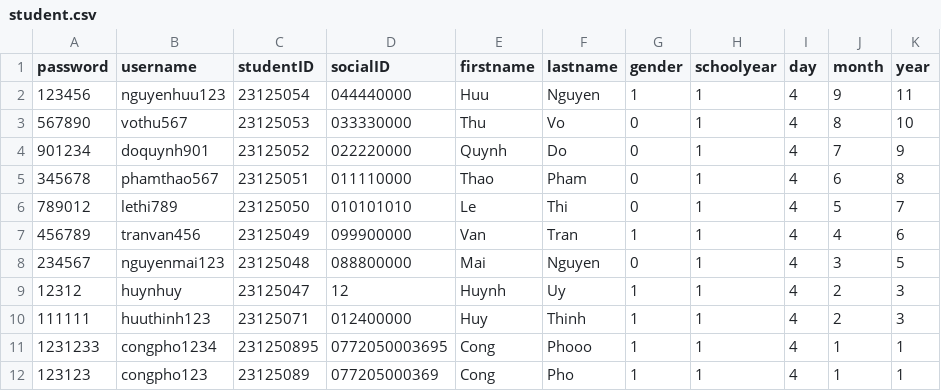
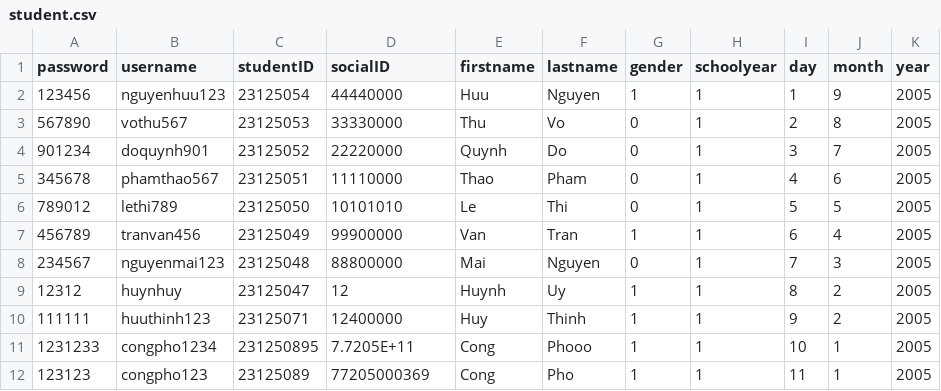
Before and after one commit to JasonMdoesCPP/CS162-23TT1-23125071, a CSV file: CS162Project/User/student.csv, drawn as a sheet.

Commit message:
file data

```diff
--- a/CS162Project/User/student.csv
+++ b/CS162Project/User/student.csv
@@ -1,12 +1,12 @@
 password,username,studentID,socialID,firstname,lastname,gender,schoolyear,day,month,year
-123456,nguyenhuu123,23125054,044440000,Huu,Nguyen,1,1,4,9,11,
-567890,vothu567,23125053,033330000,Thu,Vo,0,1,4,8,10,
-901234,doquynh901,23125052,022220000,Quynh,Do,0,1,4,7,9,
-345678,phamthao567,23125051,011110000,Thao,Pham,0,1,4,6,8,
-789012,lethi789,23125050,010101010,Le,Thi,0,1,4,5,7,
-456789,tranvan456,23125049,099900000,Van,Tran,1,1,4,4,6,
-234567,nguyenmai123,23125048,088800000,Mai,Nguyen,0,1,4,3,5,
-12312,huynhuy,23125047,12,Huynh,Uy,1,1,4,2,3,
-111111,huuthinh123,23125071,012400000,Huy,Thinh,1,1,4,2,3,
-1231233,congpho1234,231250895,0772050003695,Cong,Phooo,1,1,4,1,1,
-123123,congpho123,23125089,077205000369,Cong,Pho,1,1,4,1,1,
+123456,nguyenhuu123,23125054,44440000,Huu,Nguyen,1,1,1,9,2005
+567890,vothu567,23125053,33330000,Thu,Vo,0,1,2,8,2005
+901234,doquynh901,23125052,22220000,Quynh,Do,0,1,3,7,2005
+345678,phamthao567,23125051,11110000,Thao,Pham,0,1,4,6,2005
+789012,lethi789,23125050,10101010,Le,Thi,0,1,5,5,2005
+456789,tranvan456,23125049,99900000,Van,Tran,1,1,6,4,2005
+234567,nguyenmai123,23125048,88800000,Mai,Nguyen,0,1,7,3,2005
+12312,huynhuy,23125047,12,Huynh,Uy,1,1,8,2,2005
+111111,huuthinh123,23125071,12400000,Huy,Thinh,1,1,9,2,2005
+1231233,congpho1234,231250895,7.7205E+11,Cong,Phooo,1,1,10,1,2005
+123123,congpho123,23125089,77205000369,Cong,Pho,1,1,11,1,2005
```
Also changed, not shown: 1 other file.
